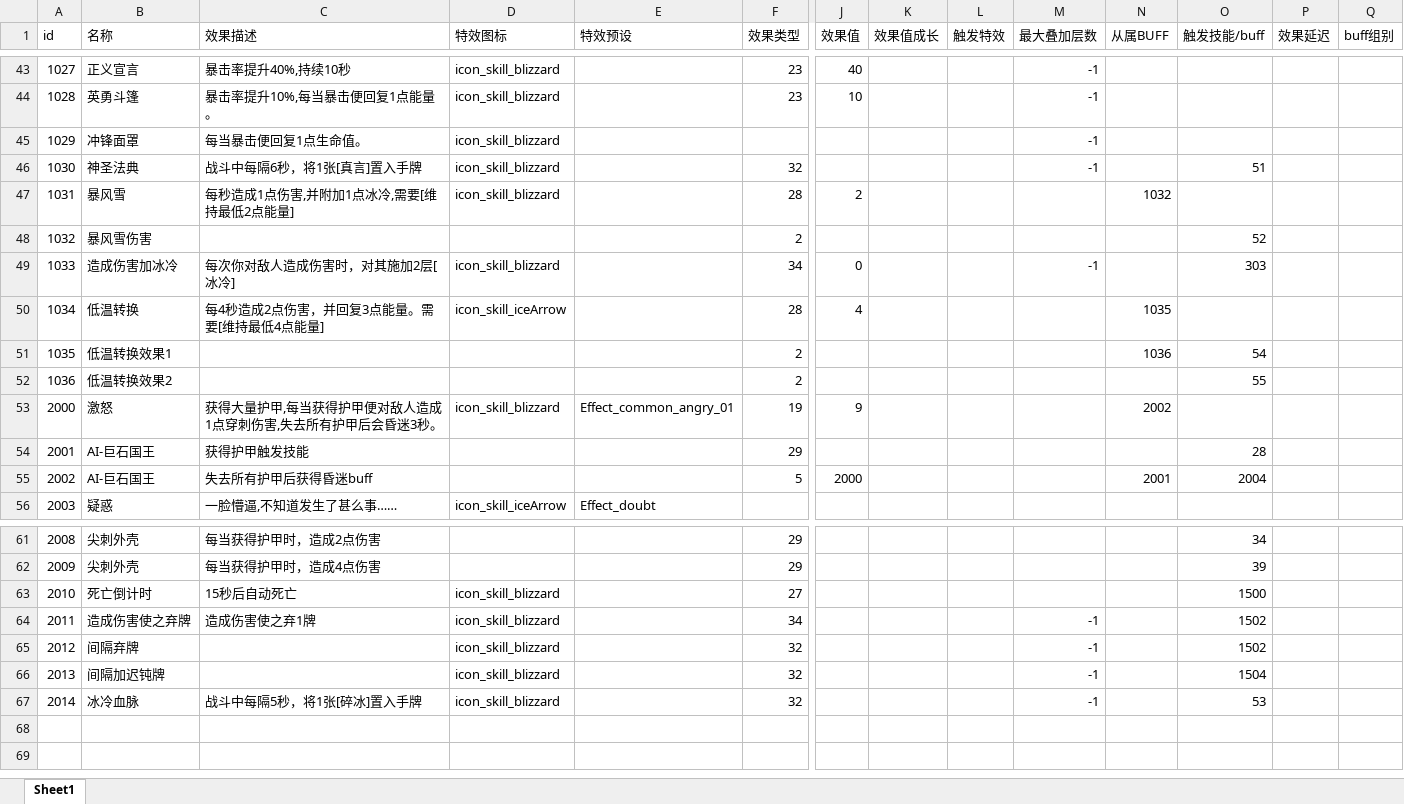
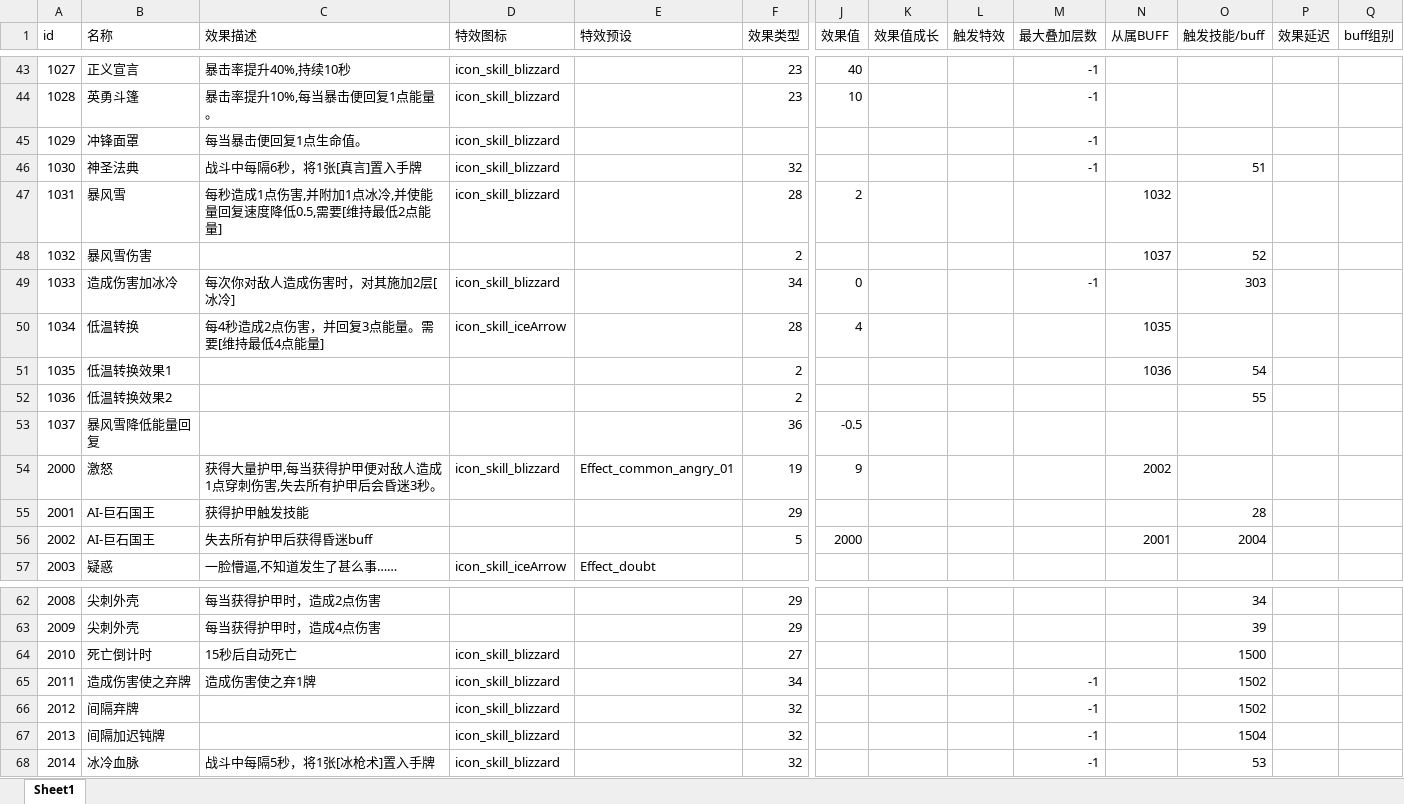
Before and after one commit to heizmoon/MagicPlay, an Excel workbook: Client/Assets/Data/Buff.xlsx, sheet Sheet1, drawn as a sheet; only a part is shown, gaps mark what is left out; values as stored, in another font and other column widths than the file's, no borders; addresses are those after the commit; rows hold the shown columns only; the diff names each change by its address in the sheet, - before the commit and + after, or states it on an @@ line.

```diff
--- a/Client/Assets/Data/Buff.xlsx (sheet Sheet1)
+++ b/Client/Assets/Data/Buff.xlsx (sheet Sheet1)
-C47 (效果描述): 每秒造成1点伤害,并附加1点冰冷,需要[维持最低2点能量]
+C47 (效果描述): 每秒造成1点伤害,并附加1点冰冷,并使能量回复速度降低0.5,需要[维持最低2点能量]
-N48 (从属BUFF): (empty)
+N48 (从属BUFF): 1037
+row 53: 1037 | 暴风雪降低能量回复 |  |  |  | 36 | -0.5
-C68 (效果描述): 战斗中每隔5秒，将1张[碎冰]置入手牌
+C68 (效果描述): 战斗中每隔5秒，将1张[冰枪术]置入手牌
```
Also changed, not shown: Client/Assets/Data/Skill.xlsx, 10 other files.
